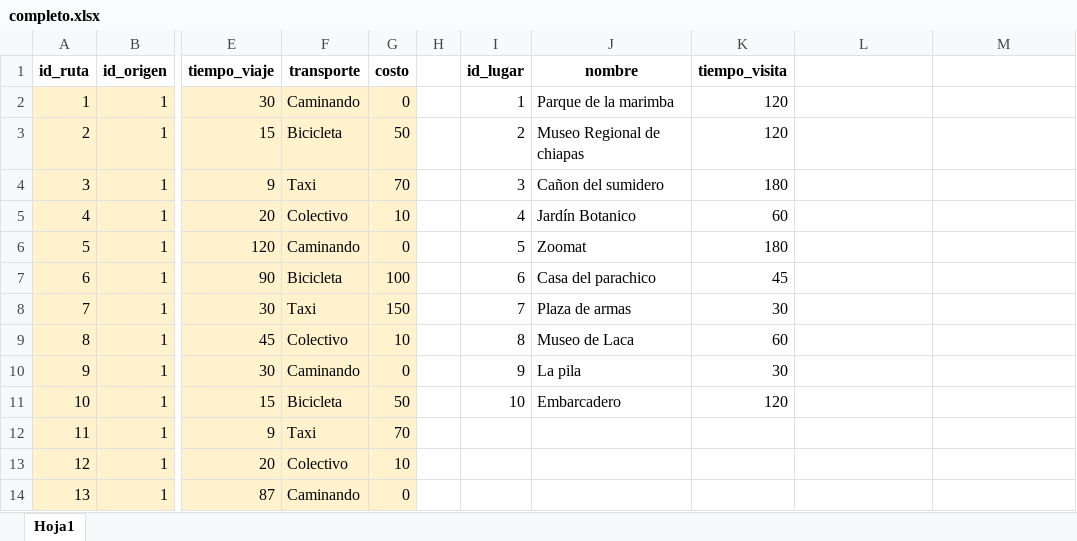
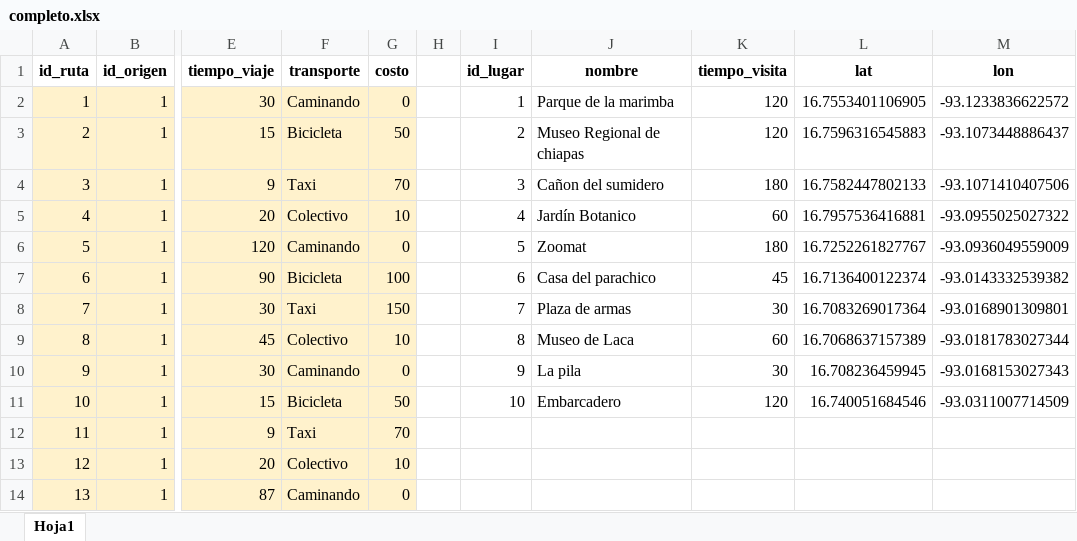
Before and after one commit to C-Chanona/AG_Rutas3, an Excel workbook: completo.xlsx, sheet Hoja1, drawn as a sheet; only a part is shown, gaps mark what is left out; values as stored, in another font and other column widths than the file's, no borders; the diff names each change by its address in the sheet, - before the commit and + after, or states it on an @@ line.

```diff
--- a/completo.xlsx (sheet Hoja1)
+++ b/completo.xlsx (sheet Hoja1)
-L1: (empty)
+L1: lat
-M1: (empty)
+M1: lon
-L2 (lat): (empty)
+L2 (lat): 16.7553401106905
-M2 (lon): (empty)
+M2 (lon): -93.1233836622572
-L3 (lat): (empty)
+L3 (lat): 16.7596316545883
-M3 (lon): (empty)
+M3 (lon): -93.1073448886437
-L4 (lat): (empty)
+L4 (lat): 16.7582447802133
-M4 (lon): (empty)
+M4 (lon): -93.1071410407506
-L5 (lat): (empty)
+L5 (lat): 16.7957536416881
-M5 (lon): (empty)
+M5 (lon): -93.0955025027322
-L6 (lat): (empty)
+L6 (lat): 16.7252261827767
-M6 (lon): (empty)
+M6 (lon): -93.0936049559009
-L7 (lat): (empty)
+L7 (lat): 16.7136400122374
-M7 (lon): (empty)
+M7 (lon): -93.0143332539382
-L8 (lat): (empty)
+L8 (lat): 16.7083269017364
-M8 (lon): (empty)
+M8 (lon): -93.0168901309801
-L9 (lat): (empty)
+L9 (lat): 16.7068637157389
-M9 (lon): (empty)
+M9 (lon): -93.0181783027344
-L10 (lat): (empty)
+L10 (lat): 16.708236459945
-M10 (lon): (empty)
+M10 (lon): -93.0168153027343
-L11 (lat): (empty)
+L11 (lat): 16.740051684546
-M11 (lon): (empty)
+M11 (lon): -93.0311007714509
```
Also changed, not shown: 5 other files.
